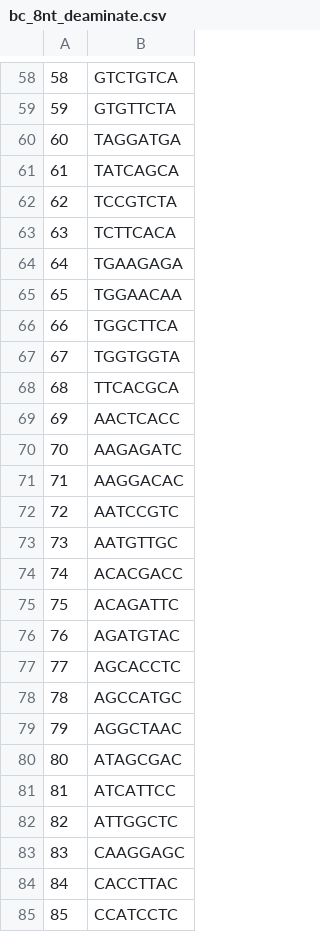
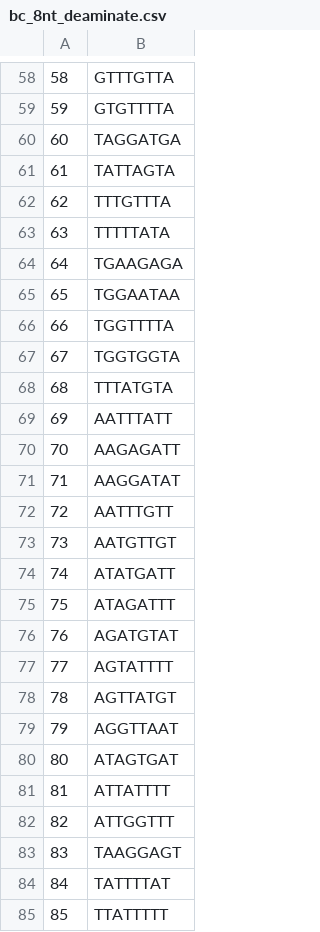
Before and after one commit to Matthew-Hirano/split-seq-pipeline, a CSV file: split_seq/barcodes/bc_8nt_deaminate.csv, drawn as a sheet; only a part is shown, gaps mark what is left out; the diff covers the shown part only.

```diff
--- a/split_seq/barcodes/bc_8nt_deaminate.csv
+++ b/split_seq/barcodes/bc_8nt_deaminate.csv
@@ -58,28 +58,28 @@
-58,GTCTGTCA
-59,GTGTTCTA
+58,GTTTGTTA
+59,GTGTTTTA
 60,TAGGATGA
-61,TATCAGCA
-62,TCCGTCTA
-63,TCTTCACA
+61,TATTAGTA
+62,TTTGTTTA
+63,TTTTTATA
 64,TGAAGAGA
-65,TGGAACAA
-66,TGGCTTCA
+65,TGGAATAA
+66,TGGTTTTA
 67,TGGTGGTA
-68,TTCACGCA
-69,AACTCACC
-70,AAGAGATC
-71,AAGGACAC
-72,AATCCGTC
-73,AATGTTGC
-74,ACACGACC
-75,ACAGATTC
-76,AGATGTAC
-77,AGCACCTC
-78,AGCCATGC
-79,AGGCTAAC
-80,ATAGCGAC
-81,ATCATTCC
-82,ATTGGCTC
-83,CAAGGAGC
-84,CACCTTAC
-85,CCATCCTC
+68,TTTATGTA
+69,AATTTATT
+70,AAGAGATT
+71,AAGGATAT
+72,AATTTGTT
+73,AATGTTGT
+74,ATATGATT
+75,ATAGATTT
+76,AGATGTAT
+77,AGTATTTT
+78,AGTTATGT
+79,AGGTTAAT
+80,ATAGTGAT
+81,ATTATTTT
+82,ATTGGTTT
+83,TAAGGAGT
+84,TATTTTAT
+85,TTATTTTT
```
Also changed, not shown: 67 edited cells elsewhere in this file.
